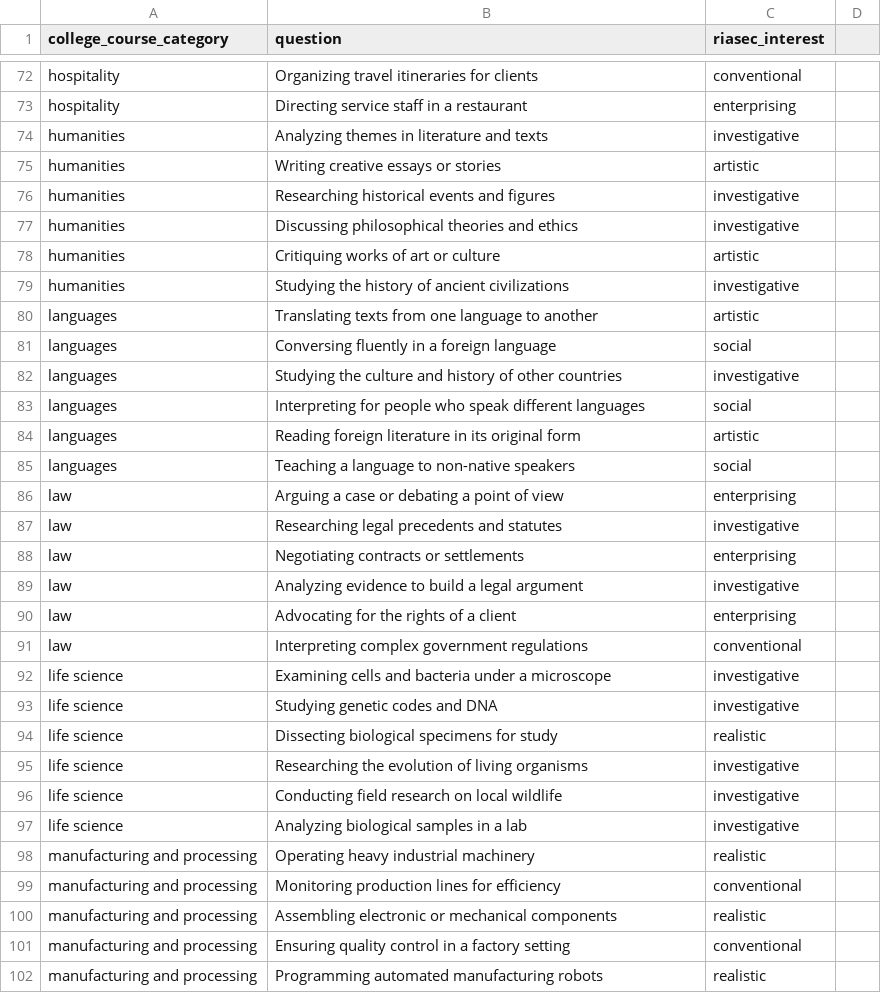
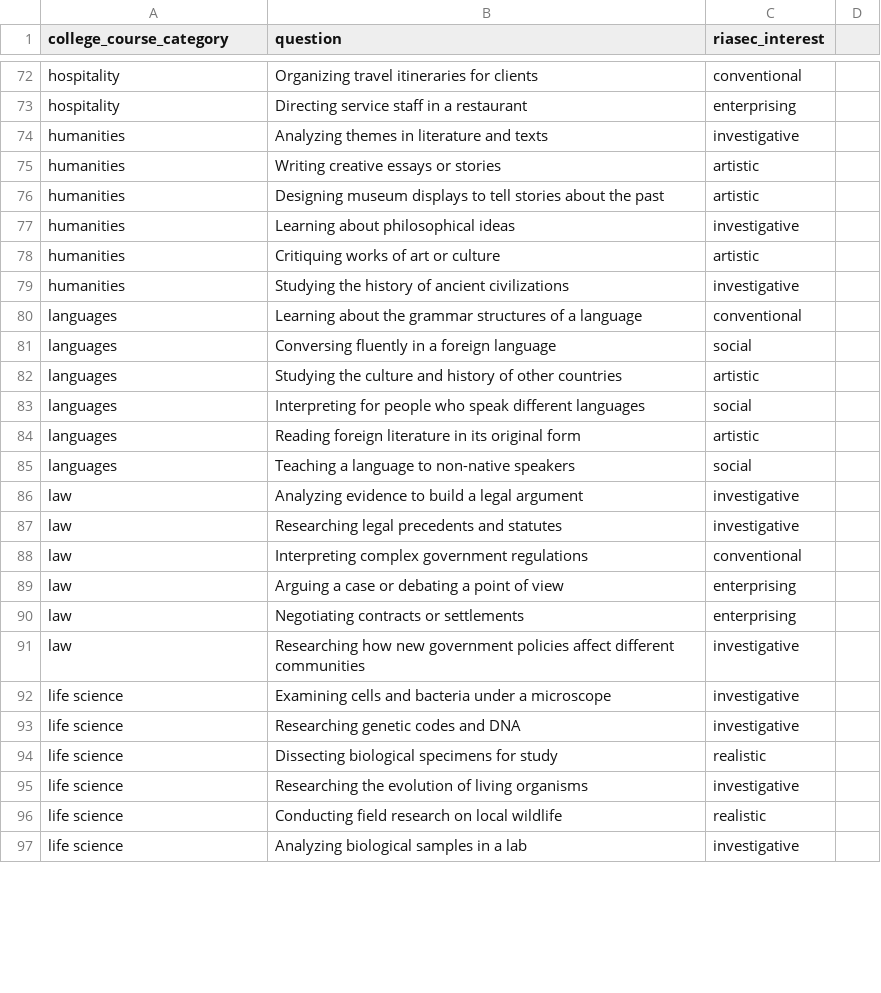
Before and after one commit to brendanmcc02/masters-thesis, a CSV file: college-course-recommender-system/user_interest_questions.csv, drawn as a sheet; only a part is shown, gaps mark what is left out; the diff covers the shown part only.

```diff
--- a/college-course-recommender-system/user_interest_questions.csv
+++ b/college-course-recommender-system/user_interest_questions.csv
@@ -75,9 +75,9 @@ humanities,Analyzing themes in literature and texts,investigative
 humanities,Writing creative essays or stories,artistic
-humanities,Researching historical events and figures,investigative
-humanities,Discussing philosophical theories and ethics,investigative
+humanities,Designing museum displays to tell stories about the past,artistic
+humanities,Learning about philosophical ideas,investigative
 humanities,Critiquing works of art or culture,artistic
 humanities,Studying the history of ancient civilizations,investigative
-languages,Translating texts from one language to another,artistic
+languages,Learning about the grammar structures of a language,conventional
 languages,Conversing fluently in a foreign language,social
-languages,Studying the culture and history of other countries,investigative
+languages,Studying the culture and history of other countries,artistic
 languages,Interpreting for people who speak different languages,social
@@ -85,18 +85,13 @@ languages,Reading foreign literature in its original form,artistic
 languages,Teaching a language to non-native speakers,social
+law,Analyzing evidence to build a legal argument,investigative
+law,Researching legal precedents and statutes,investigative
+law,Interpreting complex government regulations,conventional
 law,Arguing a case or debating a point of view,enterprising
-law,Researching legal precedents and statutes,investigative
 law,Negotiating contracts or settlements,enterprising
-law,Analyzing evidence to build a legal argument,investigative
-law,Advocating for the rights of a client,enterprising
-law,Interpreting complex government regulations,conventional
+law,Researching how new government policies affect different communities,investigative
 life science,Examining cells and bacteria under a microscope,investigative
-life science,Studying genetic codes and DNA,investigative
+life science,Researching genetic codes and DNA,investigative
 life science,Dissecting biological specimens for study,realistic
 life science,Researching the evolution of living organisms,investigative
-life science,Conducting field research on local wildlife,investigative
+life science,Conducting field research on local wildlife,realistic
 life science,Analyzing biological samples in a lab,investigative
-manufacturing and processing,Operating heavy industrial machinery,realistic
-manufacturing and processing,Monitoring production lines for efficiency,conventional
-manufacturing and processing,Assembling electronic or mechanical components,realistic
-manufacturing and processing,Ensuring quality control in a factory setting,conventional
-manufacturing and processing,Programming automated manufacturing robots,realistic
```
Also changed, not shown: 12 added rows, 13 removed rows, 1 moved row and 17 edited cells elsewhere in this file, college-course-recommender-system/user_interest_questions_results.csv, 4 other files.
